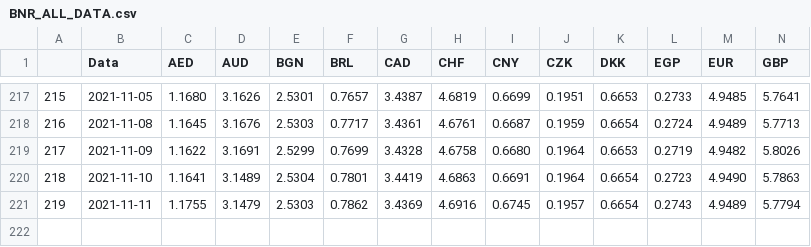
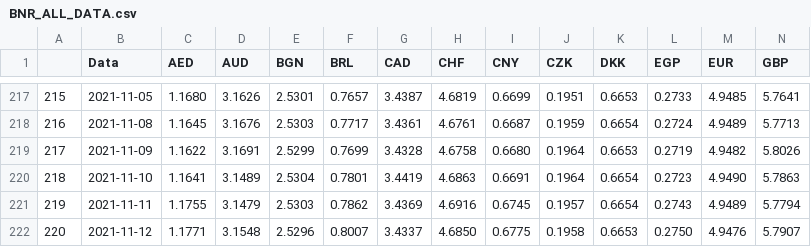
Before and after one commit to Tohaneanu/CursuriGoogleGrupa4, a CSV file: curs4_Web_Scraping/BNR_ALL_DATA.csv, drawn as a sheet; only a part is shown, gaps mark what is left out; rows hold the shown columns only; the diff names each change by its address in the sheet, - before the commit and + after, or states it on an @@ line.

Commit message:
web scraping homework, first version

```diff
--- a/curs4_Web_Scraping/BNR_ALL_DATA.csv
+++ b/curs4_Web_Scraping/BNR_ALL_DATA.csv
+row 222: 220 | 2021-11-12 | 1.1771 | 3.1548 | 2.5296 | 0.8007 | 3.4337 | 4.6850 | 0.6775 | 0.1958 | 0.6653 | 0.2750 | 4.9476 | 5.7907
```
Also changed, not shown: curs4_Web_Scraping/CursBNR.csv, 3 other files.
